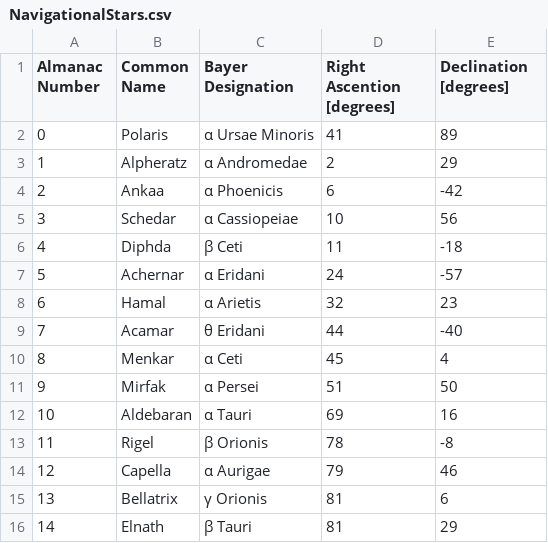
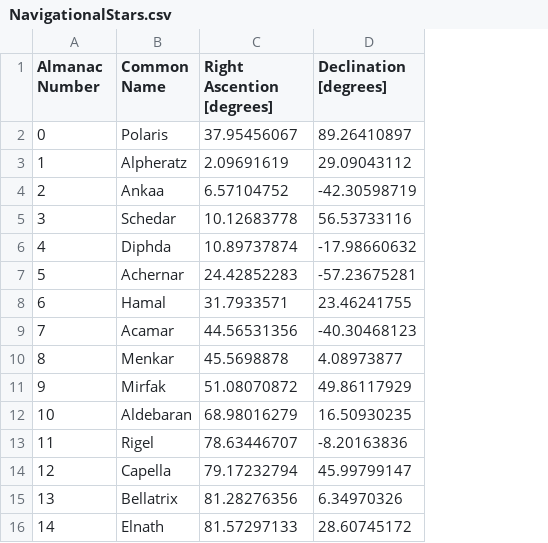
Before and after one commit to UlnoowegEducationCenter/SpaceforceSextant, a CSV file: NavigationalStars.csv, drawn as a sheet; only a part is shown; removed rows and columns are numbered as before the commit, all else as after; the diff covers the shown part only; the diff names each change by its address in the sheet, - before the commit and + after, or states it on an @@ line.

```diff
--- a/NavigationalStars.csv
+++ b/NavigationalStars.csv
-column C (Bayer Designation), rows 2-16: α Ursae Minoris | α Andromedae | α Phoenicis | α Cassiopeiae | β Ceti | α Eridani | α Arietis | θ Eridani | α Ceti | α Persei | α Tauri | β Orionis | α Aurigae | γ Orionis | β Tauri
-C2 (Right Ascention [degrees]): 41
+C2 (Right Ascention [degrees]): 37.95456067
-D2 (Declination [degrees]): 89
+D2 (Declination [degrees]): 89.26410897
-C3 (Right Ascention [degrees]): 2
+C3 (Right Ascention [degrees]): 2.09691619
-D3 (Declination [degrees]): 29
+D3 (Declination [degrees]): 29.09043112
-C4 (Right Ascention [degrees]): 6
+C4 (Right Ascention [degrees]): 6.57104752
-D4 (Declination [degrees]): -42
+D4 (Declination [degrees]): -42.30598719
-C5 (Right Ascention [degrees]): 10
+C5 (Right Ascention [degrees]): 10.12683778
-D5 (Declination [degrees]): 56
+D5 (Declination [degrees]): 56.53733116
-C6 (Right Ascention [degrees]): 11
+C6 (Right Ascention [degrees]): 10.89737874
-D6 (Declination [degrees]): -18
+D6 (Declination [degrees]): -17.98660632
-C7 (Right Ascention [degrees]): 24
+C7 (Right Ascention [degrees]): 24.42852283
-D7 (Declination [degrees]): -57
+D7 (Declination [degrees]): -57.23675281
-C8 (Right Ascention [degrees]): 32
+C8 (Right Ascention [degrees]): 31.7933571
-D8 (Declination [degrees]): 23
+D8 (Declination [degrees]): 23.46241755
-C9 (Right Ascention [degrees]): 44
+C9 (Right Ascention [degrees]): 44.56531356
-D9 (Declination [degrees]): -40
+D9 (Declination [degrees]): -40.30468123
-C10 (Right Ascention [degrees]): 45
+C10 (Right Ascention [degrees]): 45.5698878
-D10 (Declination [degrees]): 4
+D10 (Declination [degrees]): 4.08973877
-C11 (Right Ascention [degrees]): 51
+C11 (Right Ascention [degrees]): 51.08070872
-D11 (Declination [degrees]): 50
+D11 (Declination [degrees]): 49.86117929
-C12 (Right Ascention [degrees]): 69
+C12 (Right Ascention [degrees]): 68.98016279
-D12 (Declination [degrees]): 16
+D12 (Declination [degrees]): 16.50930235
-C13 (Right Ascention [degrees]): 78
+C13 (Right Ascention [degrees]): 78.63446707
-D13 (Declination [degrees]): -8
+D13 (Declination [degrees]): -8.20163836
-C14 (Right Ascention [degrees]): 79
+C14 (Right Ascention [degrees]): 79.17232794
-D14 (Declination [degrees]): 46
+D14 (Declination [degrees]): 45.99799147
-C15 (Right Ascention [degrees]): 81
+C15 (Right Ascention [degrees]): 81.28276356
-D15 (Declination [degrees]): 6
+D15 (Declination [degrees]): 6.34970326
-C16 (Right Ascention [degrees]): 81
+C16 (Right Ascention [degrees]): 81.57297133
-D16 (Declination [degrees]): 29
+D16 (Declination [degrees]): 28.60745172
```
Also changed, not shown: 88 edited cells elsewhere in this file, 1 other file.
